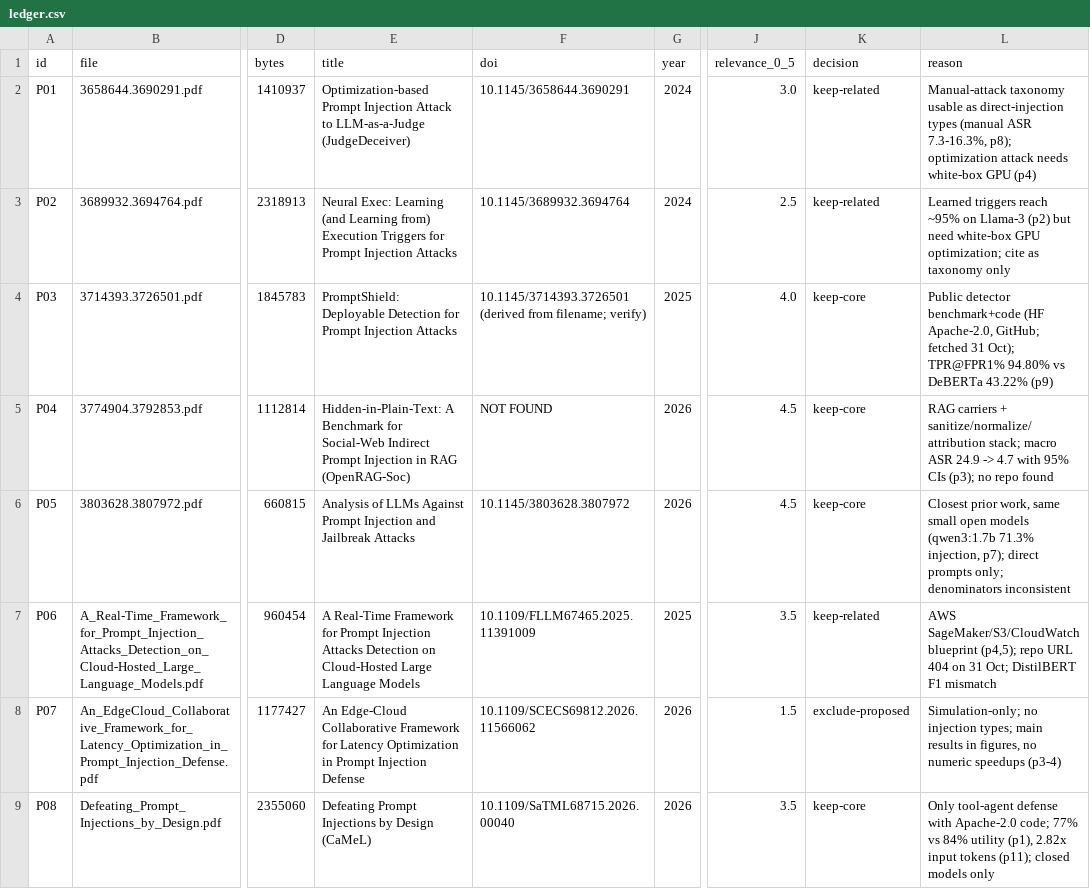
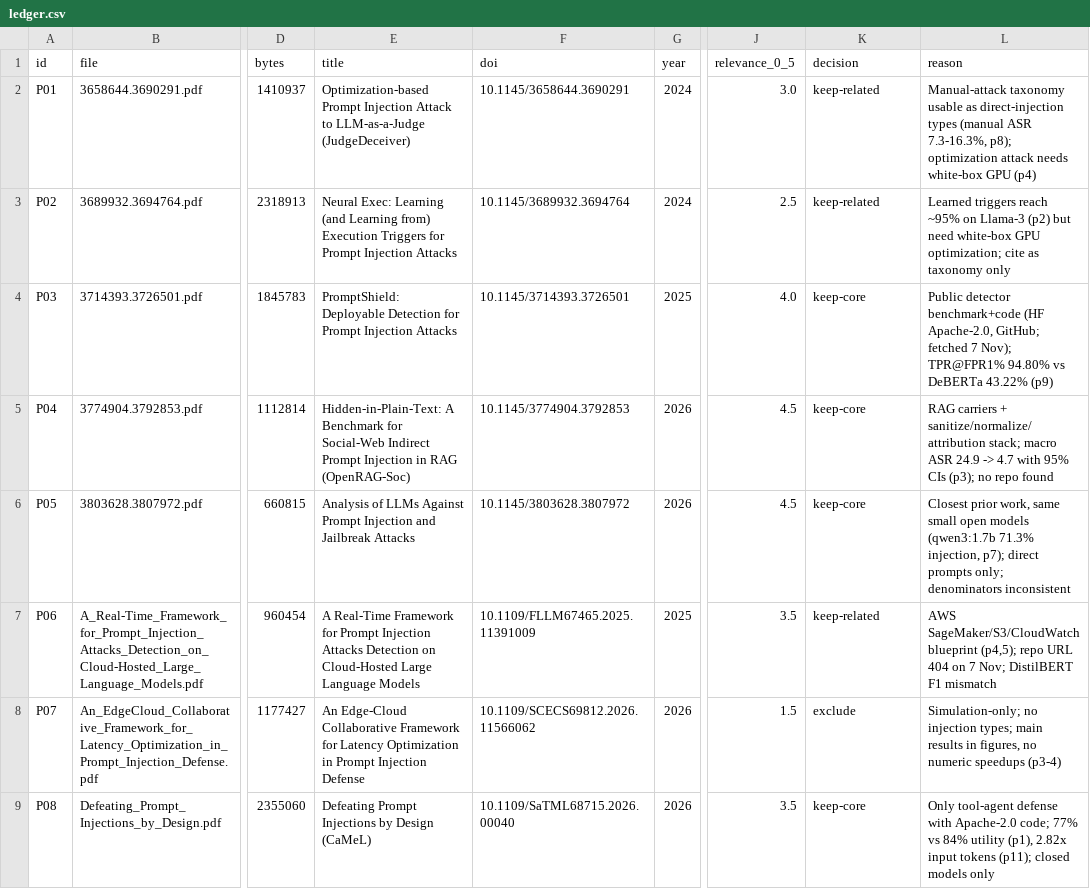
Before and after one commit to MuhammadTalha57/CEP, a CSV file: data/ledger.csv, drawn as a sheet; only a part is shown, gaps mark what is left out; the diff covers the shown part only; the diff names each change by its address in the sheet, - before the commit and + after, or states it on an @@ line.

```diff
--- a/data/ledger.csv
+++ b/data/ledger.csv
-F4 (doi): 10.1145/3714393.3726501 (derived from filename; verify)
+F4 (doi): 10.1145/3714393.3726501
-L4 (reason): …GitHub; fetched 31 Oct); TPR@FPR1% 94.80%…
+L4 (reason): …GitHub; fetched 7 Nov); TPR@FPR1% 94.80%…
-F5 (doi): NOT FOUND
+F5 (doi): 10.1145/3774904.3792853
-L7 (reason): …404 on 31 Oct; DistilBERT F1…
+L7 (reason): …404 on 7 Nov; DistilBERT F1…
-K8 (decision): exclude-proposed
+K8 (decision): exclude
```
Also changed, not shown: 3 edited cells elsewhere in this file, 4 other files.
